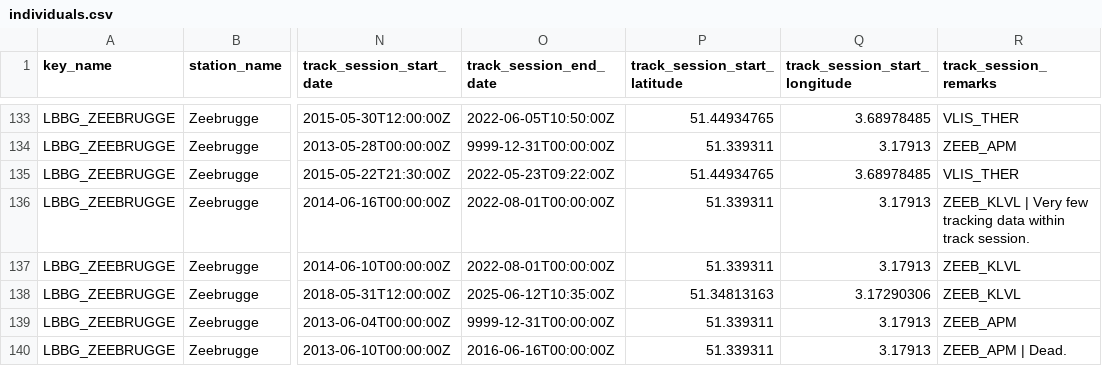
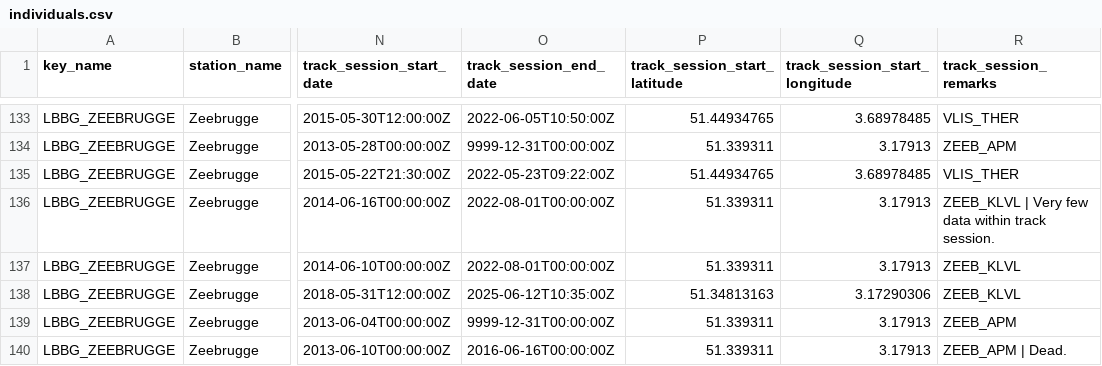
Before and after one commit to inbo/bird-tracking, a CSV file: data/interim/individuals.csv, drawn as a sheet; only a part is shown, gaps mark what is left out; the diff covers the shown part only; the diff names each change by its address in the sheet, - before the commit and + after, or states it on an @@ line.

Commit message:
Remove "tracking", use "Assumed"

```diff
--- a/data/interim/individuals.csv
+++ b/data/interim/individuals.csv
-R136 (track_session_remarks): …Very few tracking data within…
+R136 (track_session_remarks): …Very few data within…
```
Also changed, not shown: 1 moved row and 10 edited cells elsewhere in this file.
